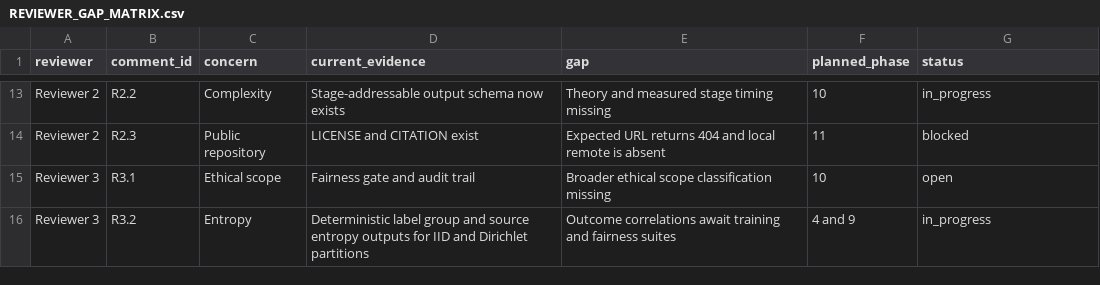
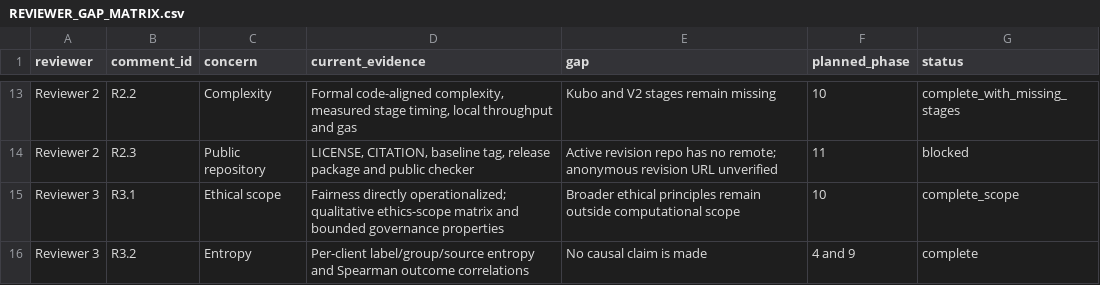
Before and after one commit to ajalkhodair-spec/FairAI, a CSV file: docs/revision/REVIEWER_GAP_MATRIX.csv, drawn as a sheet; only a part is shown, gaps mark what is left out; the diff covers the shown part only; the diff names each change by its address in the sheet, - before the commit and + after, or states it on an @@ line.

Commit message:
docs(revision): reconcile evidence gates and publication exports

```diff
--- a/docs/revision/REVIEWER_GAP_MATRIX.csv
+++ b/docs/revision/REVIEWER_GAP_MATRIX.csv
-D13 (current_evidence): Stage-addressable output schema now exists
+D13 (current_evidence): Formal code-aligned complexity, measured stage timing, local throughput and gas
-E13 (gap): Theory and measured stage timing missing
+E13 (gap): Kubo and V2 stages remain missing
-G13 (status): in_progress
+G13 (status): complete_with_missing_stages
-D14 (current_evidence): LICENSE and CITATION exist
+D14 (current_evidence): LICENSE, CITATION, baseline tag, release package and public checker
-E14 (gap): Expected URL returns 404 and local remote is absent
+E14 (gap): Active revision repo has no remote; anonymous revision URL unverified
-D15 (current_evidence): Fairness gate and audit trail
+D15 (current_evidence): Fairness directly operationalized; qualitative ethics-scope matrix and bounded governance properties
-E15 (gap): Broader ethical scope classification missing
+E15 (gap): Broader ethical principles remain outside computational scope
-G15 (status): open
+G15 (status): complete_scope
-D16 (current_evidence): Deterministic label group and source entropy outputs for IID and Dirichlet partitions
+D16 (current_evidence): Per-client label/group/source entropy and Spearman outcome correlations
-E16 (gap): Outcome correlations await training and fairness suites
+E16 (gap): No causal claim is made
-G16 (status): in_progress
+G16 (status): complete
```
Also changed, not shown: 33 edited cells elsewhere in this file, 8 other files.
